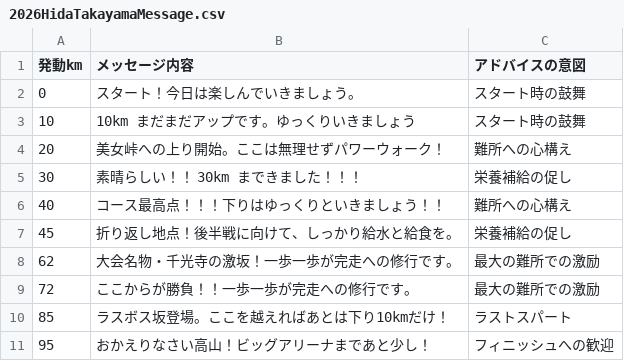
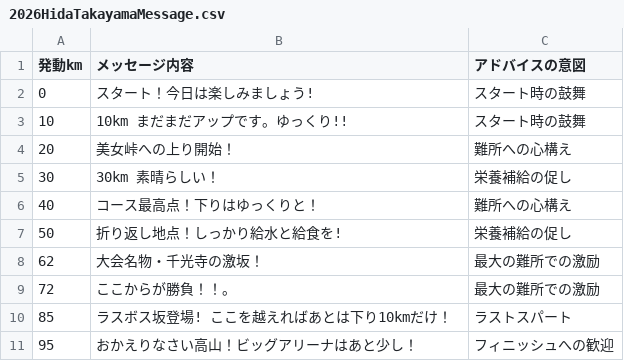
Before and after one commit to sotagith/hida-marathon-app, a CSV file: 2026HidaTakayamaMessage.csv, drawn as a sheet.

Commit message:
message change

```diff
--- a/2026HidaTakayamaMessage.csv
+++ b/2026HidaTakayamaMessage.csv
@@ -1,11 +1,11 @@
 発動km,メッセージ内容,アドバイスの意図
-0,スタート！今日は楽しんでいきましょう。,スタート時の鼓舞
-10,10km まだまだアップです。ゆっくりいきましょう,スタート時の鼓舞
-20,美女峠への上り開始。ここは無理せずパワーウォーク！,難所への心構え
-30,素晴らしい！！　30km まできました！！！,栄養補給の促し
-40,コース最高点！！！下りはゆっくりといきましょう！！,難所への心構え
-45,折り返し地点！後半戦に向けて、しっかり給水と給食を。,栄養補給の促し
-62,大会名物・千光寺の激坂！一歩一歩が完走への修行です。,最大の難所での激励
-72,ここからが勝負！！一歩一歩が完走への修行です。,最大の難所での激励
-85,ラスボス坂登場。ここを越えればあとは下り10kmだけ！,ラストスパート
-95,おかえりなさい高山！ビッグアリーナまであと少し！,フィニッシュへの歓迎
+0,スタート！今日は楽しみましょう!,スタート時の鼓舞
+10,10km まだまだアップです。ゆっくり!!,スタート時の鼓舞
+20,美女峠への上り開始！,難所への心構え
+30,30km 素晴らしい！,栄養補給の促し
+40,コース最高点！下りはゆっくりと！,難所への心構え
+50,折り返し地点！しっかり給水と給食を!,栄養補給の促し
+62,大会名物・千光寺の激坂！,最大の難所での激励
+72,ここからが勝負！！。,最大の難所での激励
+85,ラスボス坂登場! ここを越えればあとは下り10kmだけ！,ラストスパート
+95,おかえりなさい高山！ビッグアリーナはあと少し！,フィニッシュへの歓迎
```
Also changed, not shown: 1 other file.
